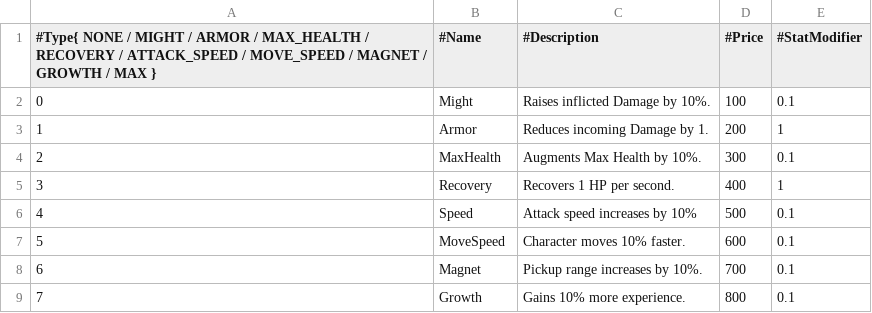
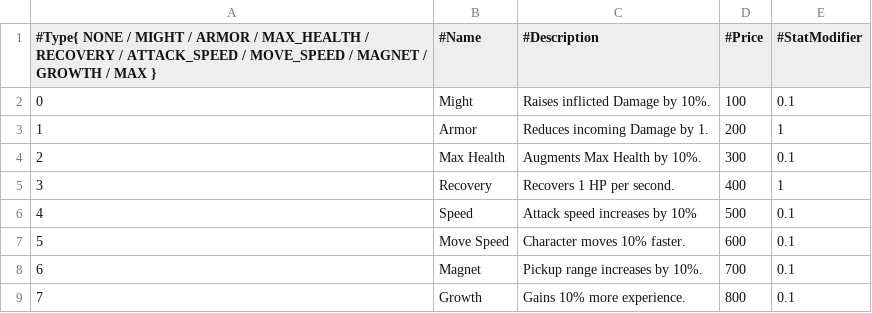
Before and after one commit to Woo95/SDL2_Italian_Brainrot_Survivors, a CSV file: Game/Client/Bin/Data/GameData/POWERUP_DATA.csv, drawn as a sheet.

```diff
--- a/Game/Client/Bin/Data/GameData/POWERUP_DATA.csv
+++ b/Game/Client/Bin/Data/GameData/POWERUP_DATA.csv
@@ -3,6 +3,6 @@
 1,Armor,Reduces incoming Damage by 1.,200,1
-2,MaxHealth,Augments Max Health by 10%.,300,0.1
+2,Max Health,Augments Max Health by 10%.,300,0.1
 3,Recovery,Recovers 1 HP per second.,400,1
 4,Speed,Attack speed increases by 10%,500,0.1
-5,MoveSpeed,Character moves 10% faster.,600,0.1
+5,Move Speed,Character moves 10% faster.,600,0.1
 6,Magnet,Pickup range increases by 10%.,700,0.1
```
Also changed, not shown: Game/Client/Bin/Data/Widget/Widget.csv, 10 other files.
